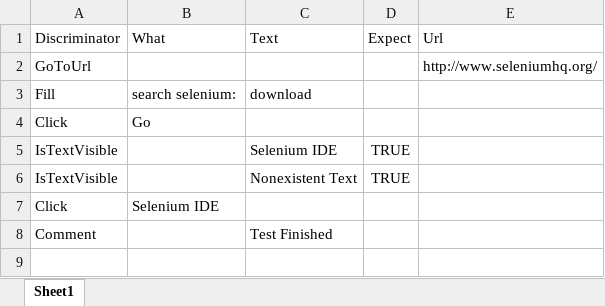
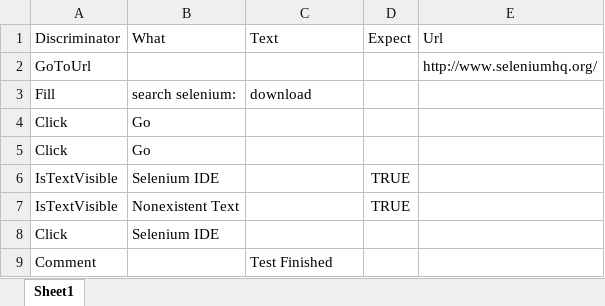
Before and after one commit to ohomola/gears, an Excel workbook: Gears.Interpreter/Scenarios/Test1.xlsx, sheet Sheet1, drawn as a sheet; values as stored, in another font and other column widths than the file's, no borders; addresses are those after the commit; the diff names each change by its address in the sheet, - before the commit and + after, or states it on an @@ line.

```diff
--- a/Gears.Interpreter/Scenarios/Test1.xlsx (sheet Sheet1)
+++ b/Gears.Interpreter/Scenarios/Test1.xlsx (sheet Sheet1)
+row 5: Click | Go
-B6 (What): (empty)
+B6 (What): Selenium IDE
-C6 (Text): Selenium IDE
+C6 (Text): (empty)
-B7 (What): (empty)
+B7 (What): Nonexistent Text
-C7 (Text): Nonexistent Text
+C7 (Text): (empty)
```
Also changed, not shown: 6 other files.
